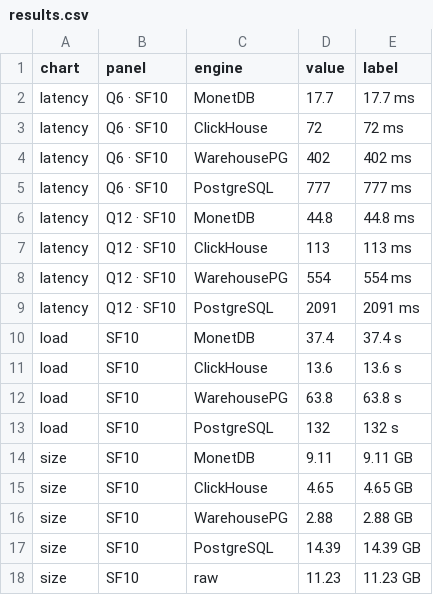
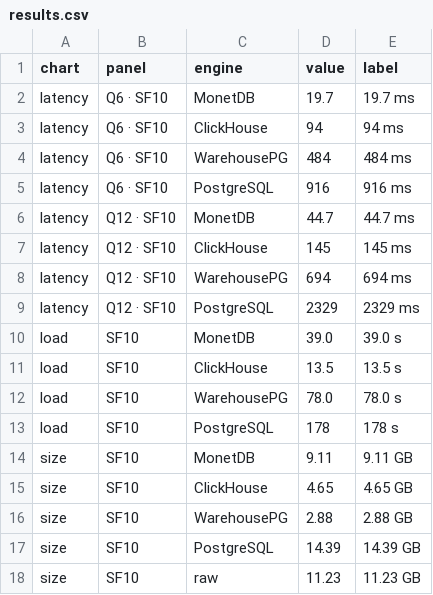
Before and after one commit to jsc0218/tpch-docker, a CSV file: charts/results.csv, drawn as a sheet.

```diff
--- a/charts/results.csv
+++ b/charts/results.csv
@@ -1,14 +1,14 @@
 chart,panel,engine,value,label
-latency,Q6 · SF10,MonetDB,17.7,17.7 ms
-latency,Q6 · SF10,ClickHouse,72,72 ms
-latency,Q6 · SF10,WarehousePG,402,402 ms
-latency,Q6 · SF10,PostgreSQL,777,777 ms
-latency,Q12 · SF10,MonetDB,44.8,44.8 ms
-latency,Q12 · SF10,ClickHouse,113,113 ms
-latency,Q12 · SF10,WarehousePG,554,554 ms
-latency,Q12 · SF10,PostgreSQL,2091,2091 ms
-load,SF10,MonetDB,37.4,37.4 s
-load,SF10,ClickHouse,13.6,13.6 s
-load,SF10,WarehousePG,63.8,63.8 s
-load,SF10,PostgreSQL,132,132 s
+latency,Q6 · SF10,MonetDB,19.7,19.7 ms
+latency,Q6 · SF10,ClickHouse,94,94 ms
+latency,Q6 · SF10,WarehousePG,484,484 ms
+latency,Q6 · SF10,PostgreSQL,916,916 ms
+latency,Q12 · SF10,MonetDB,44.7,44.7 ms
+latency,Q12 · SF10,ClickHouse,145,145 ms
+latency,Q12 · SF10,WarehousePG,694,694 ms
+latency,Q12 · SF10,PostgreSQL,2329,2329 ms
+load,SF10,MonetDB,39.0,39.0 s
+load,SF10,ClickHouse,13.5,13.5 s
+load,SF10,WarehousePG,78.0,78.0 s
+load,SF10,PostgreSQL,178,178 s
 size,SF10,MonetDB,9.11,9.11 GB
```
Also changed, not shown: clickhouse-parquet/results.csv, pgaa/results.csv, 13 other files.
